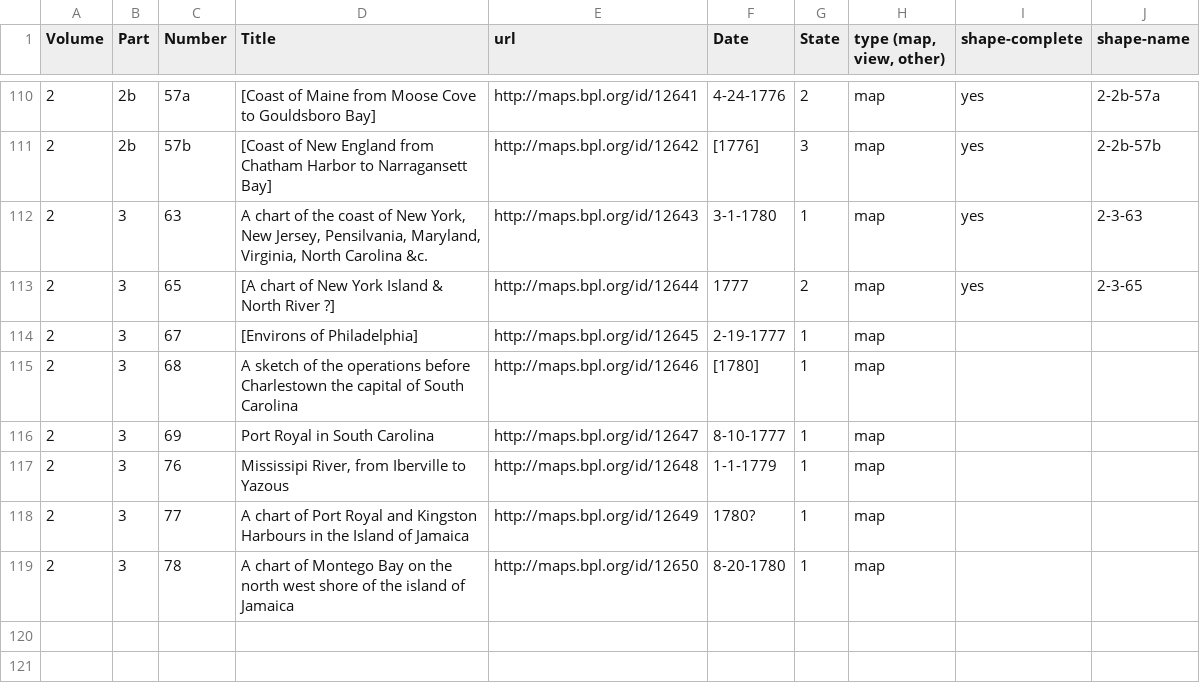
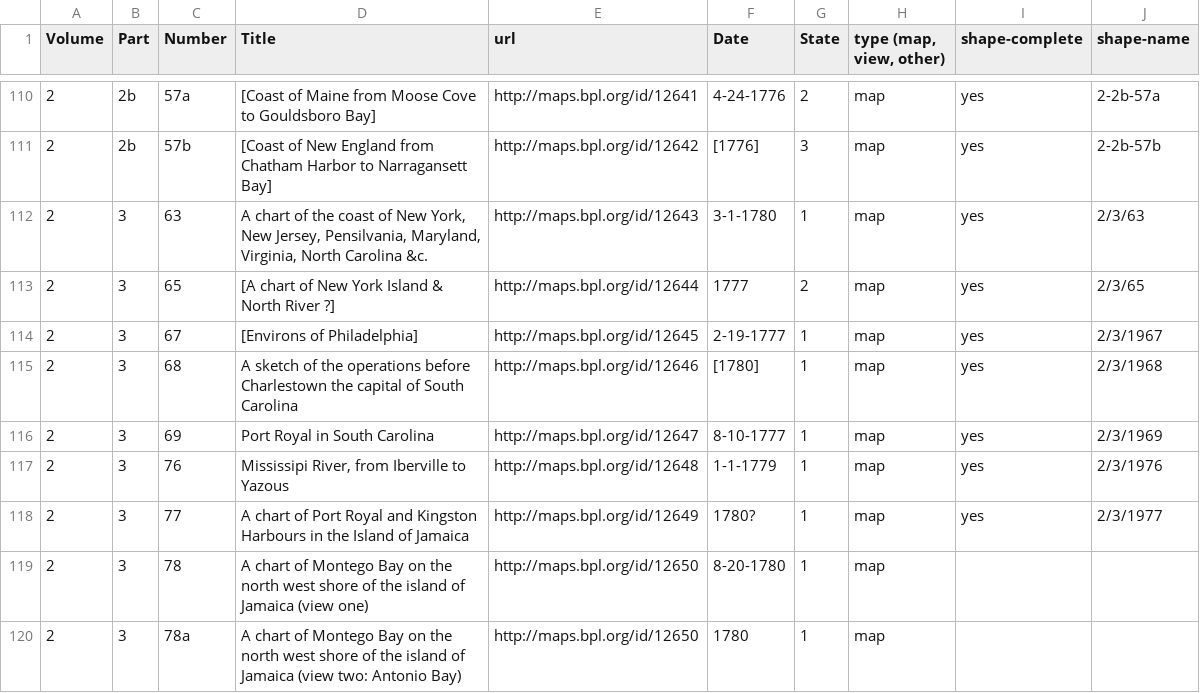
Before and after one commit to ect123/Des-Barres-findingaid, a CSV file: master-list.csv, drawn as a sheet; only a part is shown, gaps mark what is left out.

Commit message:
last upload of map geojsons and shapename column update

```diff
--- a/master-list.csv
+++ b/master-list.csv
@@ -111,9 +111,10 @@ Volume,Part,Number,Title,url,Date,State,"type (map, view, other)",shape-complete
 2,2b,57b,[Coast of New England from Chatham Harbor to Narragansett Bay],http://maps.bpl.org/id/12642,[1776],3,map,yes,2-2b-57b
-2,3,63,"A chart of the coast of New York, New Jersey, Pensilvania, Maryland, Virginia, North Carolina &c.",http://maps.bpl.org/id/12643,3-1-1780,1,map,yes,2-3-63
-2,3,65,[A chart of New York Island & North River ?],http://maps.bpl.org/id/12644,1777,2,map,yes,2-3-65
-2,3,67,[Environs of Philadelphia],http://maps.bpl.org/id/12645,2-19-1777,1,map,,
-2,3,68,A sketch of the operations before Charlestown the capital of South Carolina,http://maps.bpl.org/id/12646,[1780],1,map,,
-2,3,69,Port Royal in South Carolina,http://maps.bpl.org/id/12647,8-10-1777,1,map,,
-2,3,76,"Mississipi River, from Iberville to Yazous",http://maps.bpl.org/id/12648,1-1-1779,1,map,,
-2,3,77,A chart of Port Royal and Kingston Harbours in the Island of Jamaica,http://maps.bpl.org/id/12649,1780?,1,map,,
-2,3,78,A chart of Montego Bay on the north west shore of the island of Jamaica,http://maps.bpl.org/id/12650,8-20-1780,1,map,,
+2,3,63,"A chart of the coast of New York, New Jersey, Pensilvania, Maryland, Virginia, North Carolina &c.",http://maps.bpl.org/id/12643,3-1-1780,1,map,yes,2/3/63
+2,3,65,[A chart of New York Island & North River ?],http://maps.bpl.org/id/12644,1777,2,map,yes,2/3/65
+2,3,67,[Environs of Philadelphia],http://maps.bpl.org/id/12645,2-19-1777,1,map,yes,2/3/1967
+2,3,68,A sketch of the operations before Charlestown the capital of South Carolina,http://maps.bpl.org/id/12646,[1780],1,map,yes,2/3/1968
+2,3,69,Port Royal in South Carolina,http://maps.bpl.org/id/12647,8-10-1777,1,map,yes,2/3/1969
+2,3,76,"Mississipi River, from Iberville to Yazous",http://maps.bpl.org/id/12648,1-1-1779,1,map,yes,2/3/1976
+2,3,77,A chart of Port Royal and Kingston Harbours in the Island of Jamaica,http://maps.bpl.org/id/12649,1780?,1,map,yes,2/3/1977
+2,3,78,A chart of Montego Bay on the north west shore of the island of Jamaica (view one),http://maps.bpl.org/id/12650,8-20-1780,1,map,,
+2,3,78a,A chart of Montego Bay on the north west shore of the island of Jamaica (view two: Antonio Bay),http://maps.bpl.org/id/12650,1780,1,map,,
```
Also changed, not shown: 7 other files.
